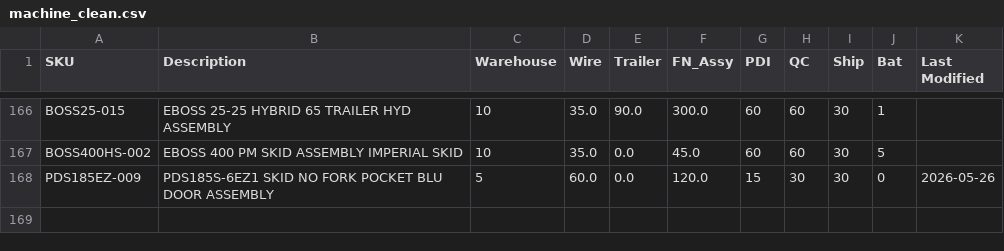
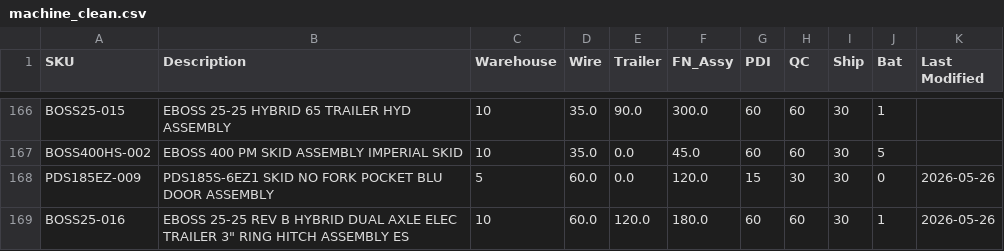
Before and after one commit to tritoan156/labor_model, a CSV file: data/machine_clean.csv, drawn as a sheet; only a part is shown, gaps mark what is left out.

Commit message:
Add new machine SKU BOSS25-016 via app

```diff
--- a/data/machine_clean.csv
+++ b/data/machine_clean.csv
@@ -168 +168,2 @@ BOSS400HS-002,EBOSS 400 PM SKID ASSEMBLY IMPERIAL SKID,10,35.0,0.0,45.0,60,60,30
 PDS185EZ-009,PDS185S-6EZ1 SKID NO FORK POCKET BLU DOOR ASSEMBLY,5,60.0,0.0,120.0,15,30,30,0,2026-05-26
+BOSS25-016,"EBOSS 25-25 REV B HYBRID DUAL AXLE ELEC TRAILER 3"" RING HITCH ASSEMBLY ES",10,60.0,120.0,180.0,60,60,30,1,2026-05-26
```
